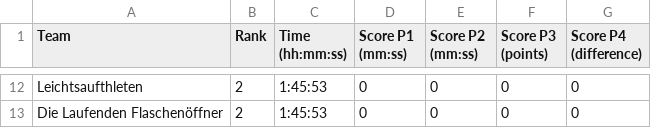
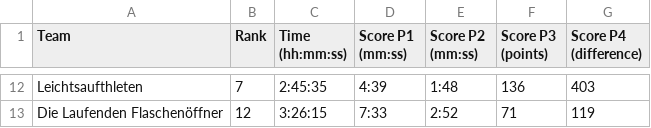
Before and after one commit to MrNoFairy/bierlauf, a CSV file: data.csv, drawn as a sheet; only a part is shown, gaps mark what is left out; the diff covers the shown part only.

Commit message:
results

```diff
--- a/data.csv
+++ b/data.csv
@@ -12,2 +12,2 @@ Team,Rank,Time (hh:mm:ss),Score P1 (mm:ss),Score P2 (mm:ss),Score P3 (points),Sc
-"Leichtsaufthleten","2","1:45:53","0","0","0","0"
-"Die Laufenden Flaschenöffner","2","1:45:53","0","0","0","0"
+"Leichtsaufthleten","7","2:45:35","4:39","1:48","136","403"
+"Die Laufenden Flaschenöffner","12","3:26:15","7:33","2:52","71","119"
```
Also changed, not shown: 59 edited cells elsewhere in this file.
